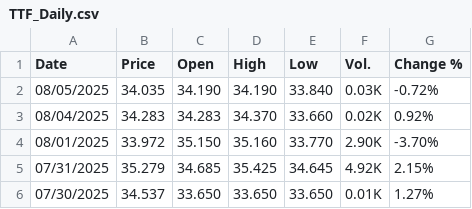
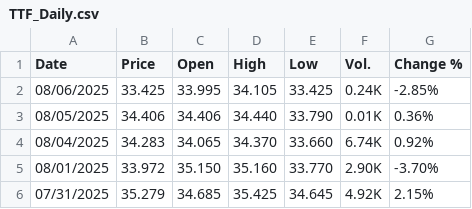
Before and after one commit to rileyhaas25/nat_gas_dashboard, a CSV file: TTF_Daily.csv, drawn as a sheet; only a part is shown; the shorter side is filled out with more unchanged rows.

Commit message:
update prices

```diff
--- a/TTF_Daily.csv
+++ b/TTF_Daily.csv
@@ -1,4 +1,5 @@
 "Date","Price","Open","High","Low","Vol.","Change %"
-"08/05/2025","34.035","34.190","34.190","33.840","0.03K","-0.72%"
-"08/04/2025","34.283","34.283","34.370","33.660","0.02K","0.92%"
+"08/06/2025","33.425","33.995","34.105","33.425","0.24K","-2.85%"
+"08/05/2025","34.406","34.406","34.440","33.790","0.01K","0.36%"
+"08/04/2025","34.283","34.065","34.370","33.660","6.74K","0.92%"
 "08/01/2025","33.972","35.150","35.160","33.770","2.90K","-3.70%"
```
Also changed, not shown: HenryHub_Daily.csv, JKM_Daily.csv, 1 other file.
